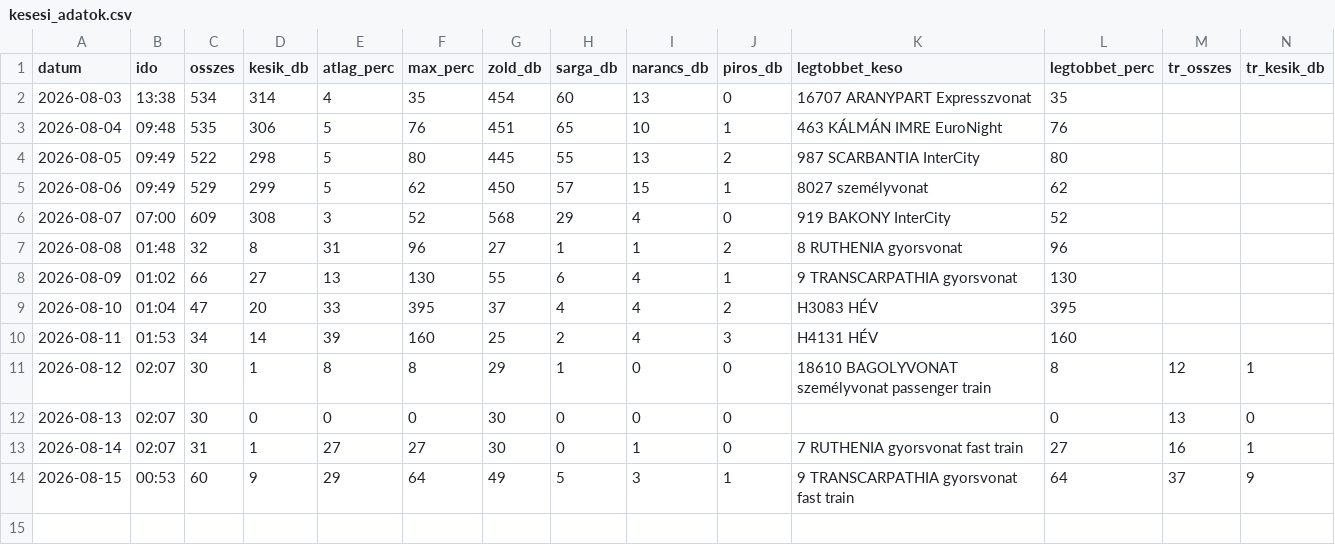
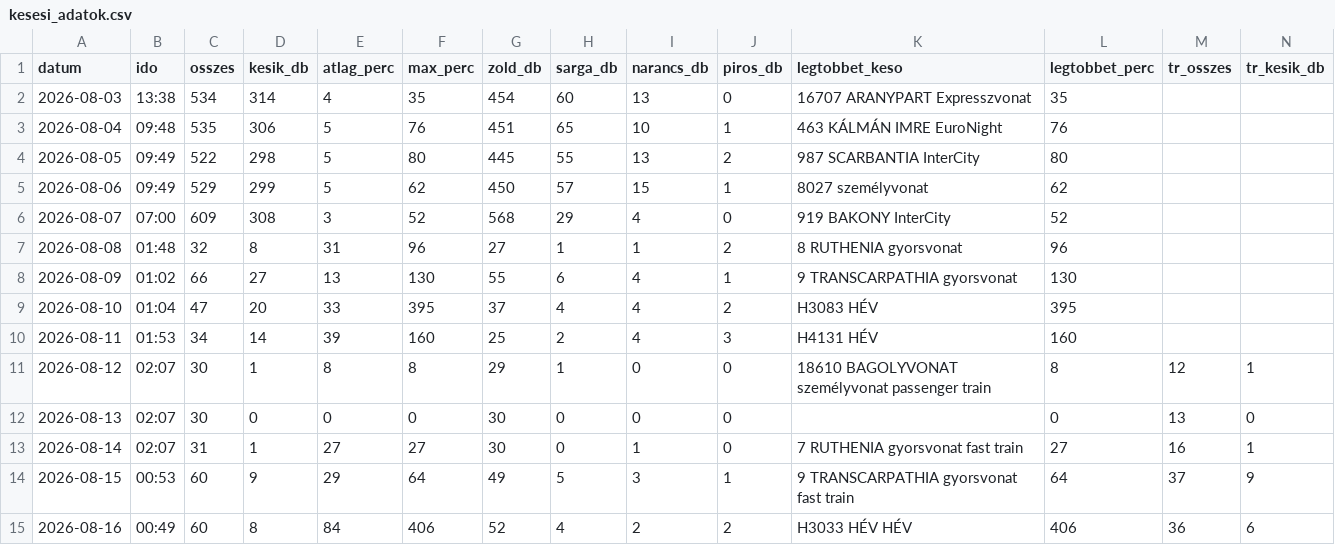
Before and after one commit to molnarzsoltphoto/abigel-stats, a CSV file: data/kesesi_adatok.csv, drawn as a sheet; only a part is shown; rows hold the shown columns only; the diff names each change by its address in the sheet, - before the commit and + after, or states it on an @@ line.

Commit message:
Napi késési adat – 2026-08-15

```diff
--- a/data/kesesi_adatok.csv
+++ b/data/kesesi_adatok.csv
+row 15: 2026-08-16 | 00:49 | 60 | 8 | 84 | 406 | 52 | 4 | 2 | 2 | H3033 HÉV HÉV | 406 | 36 | 6
```
